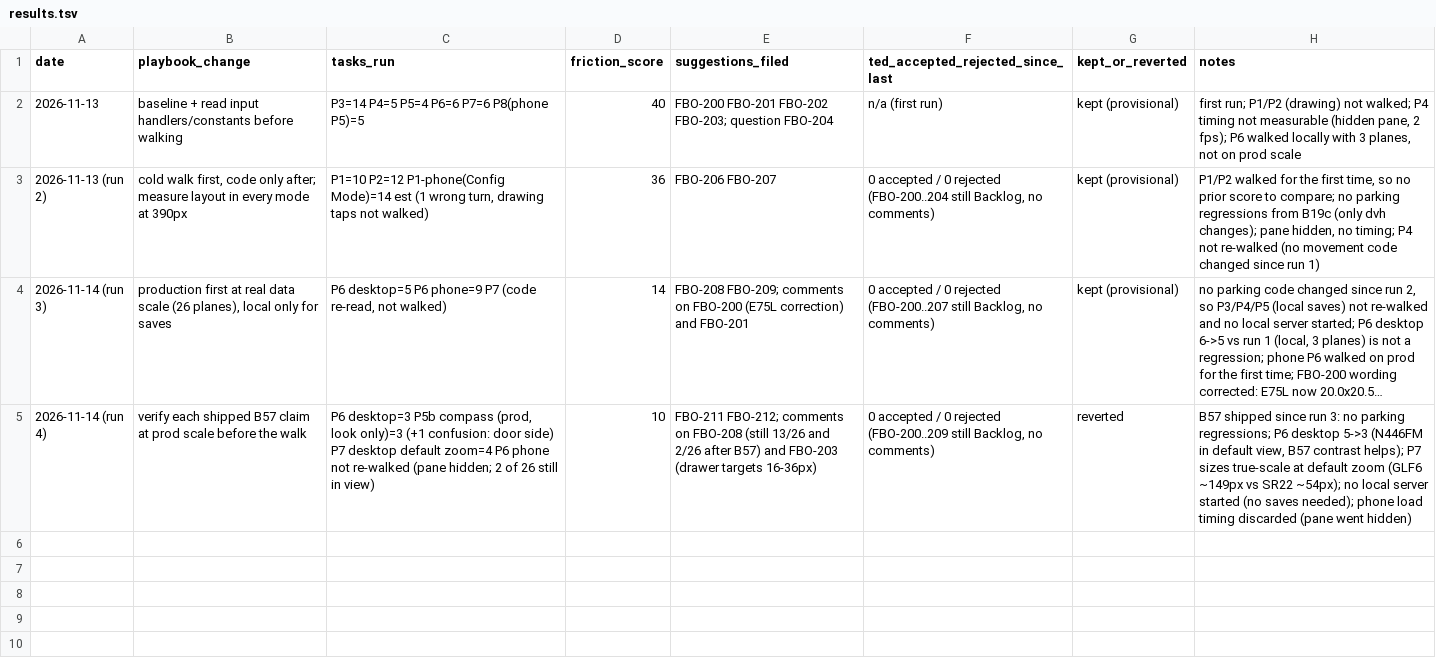
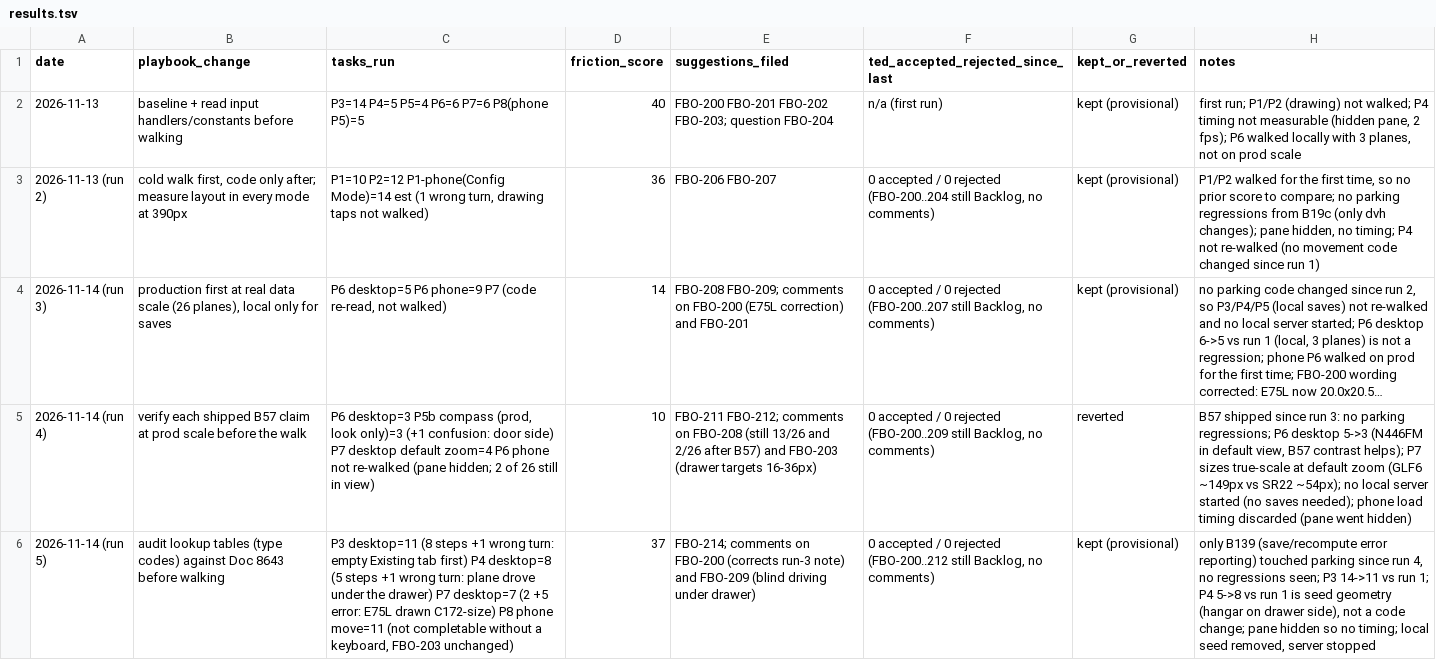
Before and after one commit to tedtop/fbo-manager, a TSV file: docs/ux/results.tsv, drawn as a sheet; long unchanged cells end in …; the diff names each change by its address in the sheet, - before the commit and + after, or states it on an @@ line.

Commit message:
docs(ux): run 5 parking review log (FBO-214, type-code audit)

```diff
--- a/docs/ux/results.tsv
+++ b/docs/ux/results.tsv
+row 6: 2026-11-14 (run 5) | audit lookup tables (type codes) against Doc 8643 before walking | P3 desktop=11 (8 steps +1 wrong turn: empty Existing tab first) P4 desktop=8 (5 steps +1 wrong turn: plane drove under the drawer) P7 desktop=7 (2 +5 error: E75L drawn C172-size) P8 phone move=11 (not completable without a keyboard, FBO-203 unchanged) | 37 | FBO-214; comments on FBO-200 (corrects run-3 note) and FBO-209 (blind driving under drawer) | 0 accepted / 0 rejected (FBO-200..212 still Backlog, no comments) | kept (provisional) | only B139 (save/recompute error reporting) touched parking since run 4, no regressions seen; P3 14->11 vs run 1; P4 5->8 vs run 1 is seed geometry (hangar on drawer side), not a code change; pane hidden so no timing; local seed removed, server stopped
```
Also changed, not shown: 1 other file.
